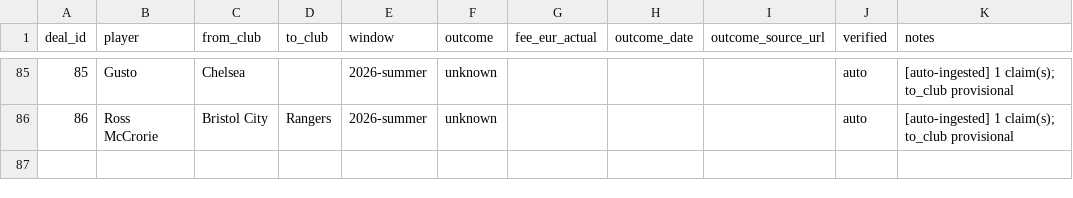
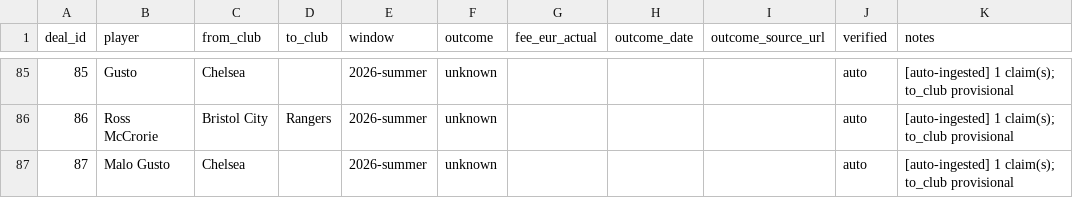
Before and after one commit to har27il/transfer-truth, a CSV file: ground-truth/deals.csv, drawn as a sheet; only a part is shown, gaps mark what is left out; the diff names each change by its address in the sheet, - before the commit and + after, or states it on an @@ line.

```diff
--- a/ground-truth/deals.csv
+++ b/ground-truth/deals.csv
+row 87: 87 | Malo Gusto | Chelsea |  | 2026-summer | unknown |  |  |  | auto | [auto-ingested] 1 claim(s); to_club provisional
```
Also changed, not shown: 2 other files.
